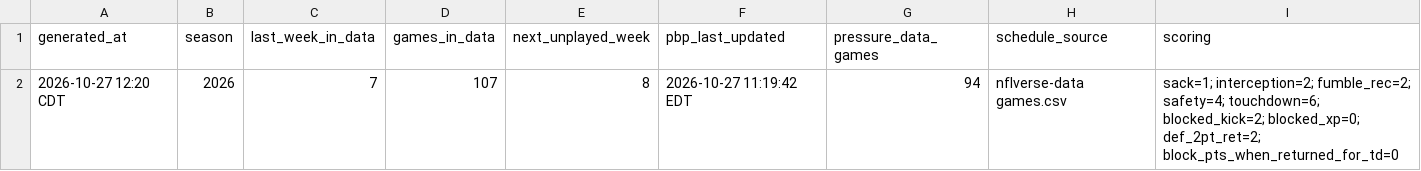
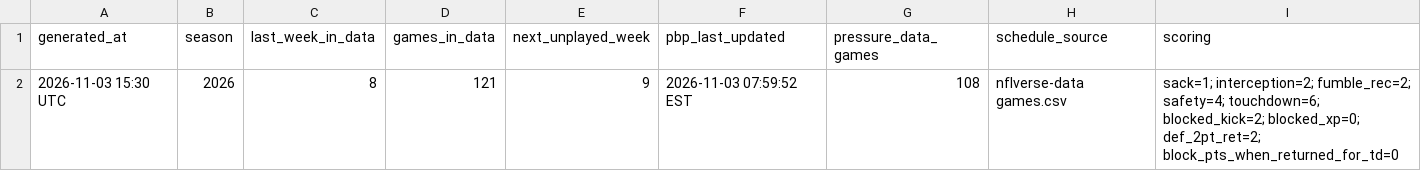
Before and after one commit to jglicht-hue/witch-coven, a CSV file: dst/latest/chooserboy_meta.csv, drawn as a sheet.

```diff
--- a/dst/latest/chooserboy_meta.csv
+++ b/dst/latest/chooserboy_meta.csv
@@ -1,2 +1,2 @@
 generated_at,season,last_week_in_data,games_in_data,next_unplayed_week,pbp_last_updated,pressure_data_games,schedule_source,scoring
-2026-10-27 12:20 CDT,2026,7,107,8,2026-10-27 11:19:42 EDT,94,nflverse-data games.csv,sack=1; interception=2; fumble_rec=2; safety=4; touchdown=6; blocked_kick=2; blocked_xp=0; def_2pt_ret=2; block_pts_when_returned_for_td=0
+2026-11-03 15:30 UTC,2026,8,121,9,2026-11-03 07:59:52 EST,108,nflverse-data games.csv,sack=1; interception=2; fumble_rec=2; safety=4; touchdown=6; blocked_kick=2; blocked_xp=0; def_2pt_ret=2; block_pts_when_returned_for_td=0
```
Also changed, not shown: dst/latest/chooserboy_dst_game_log.csv, dst/latest/chooserboy_dst_season.csv, 4 other files.
